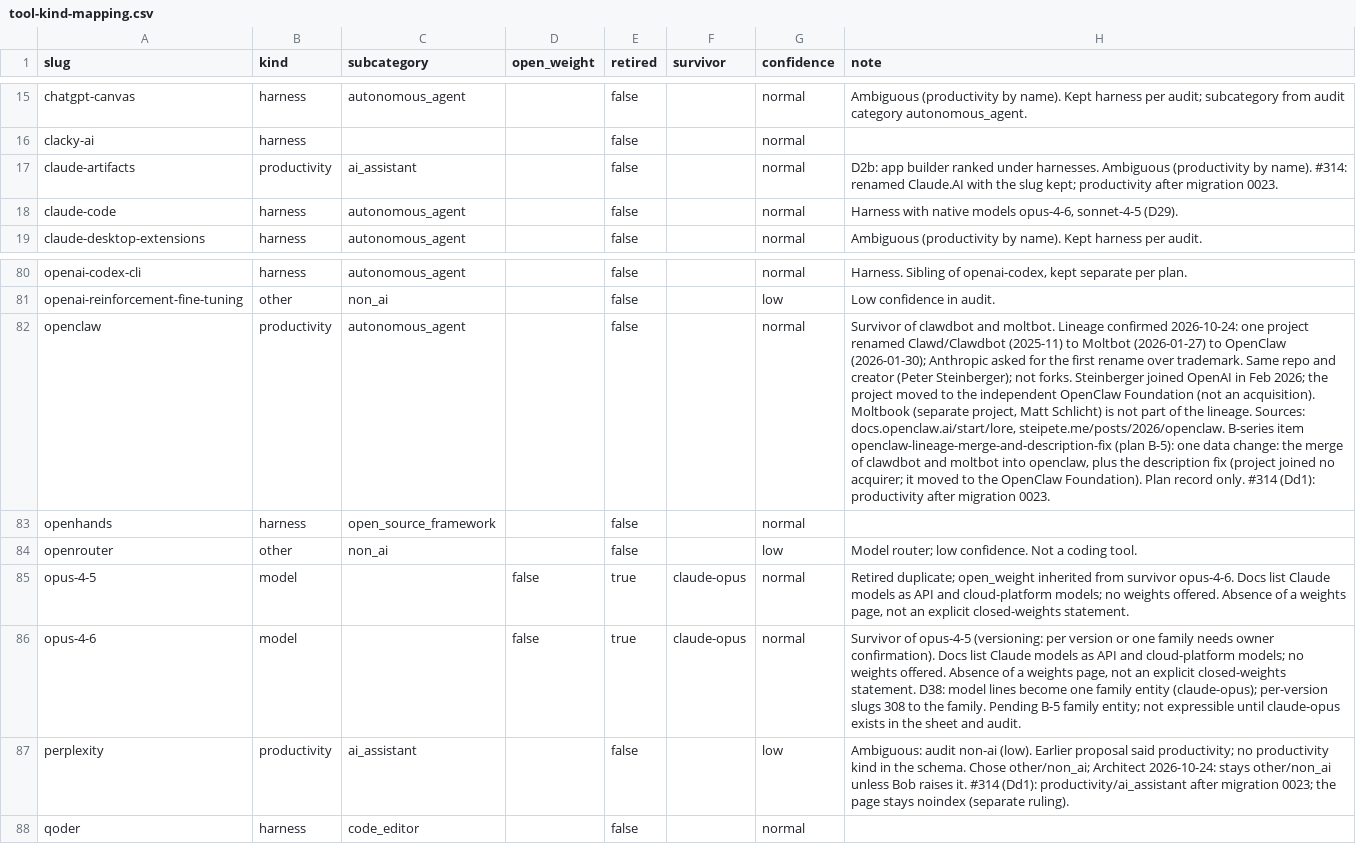
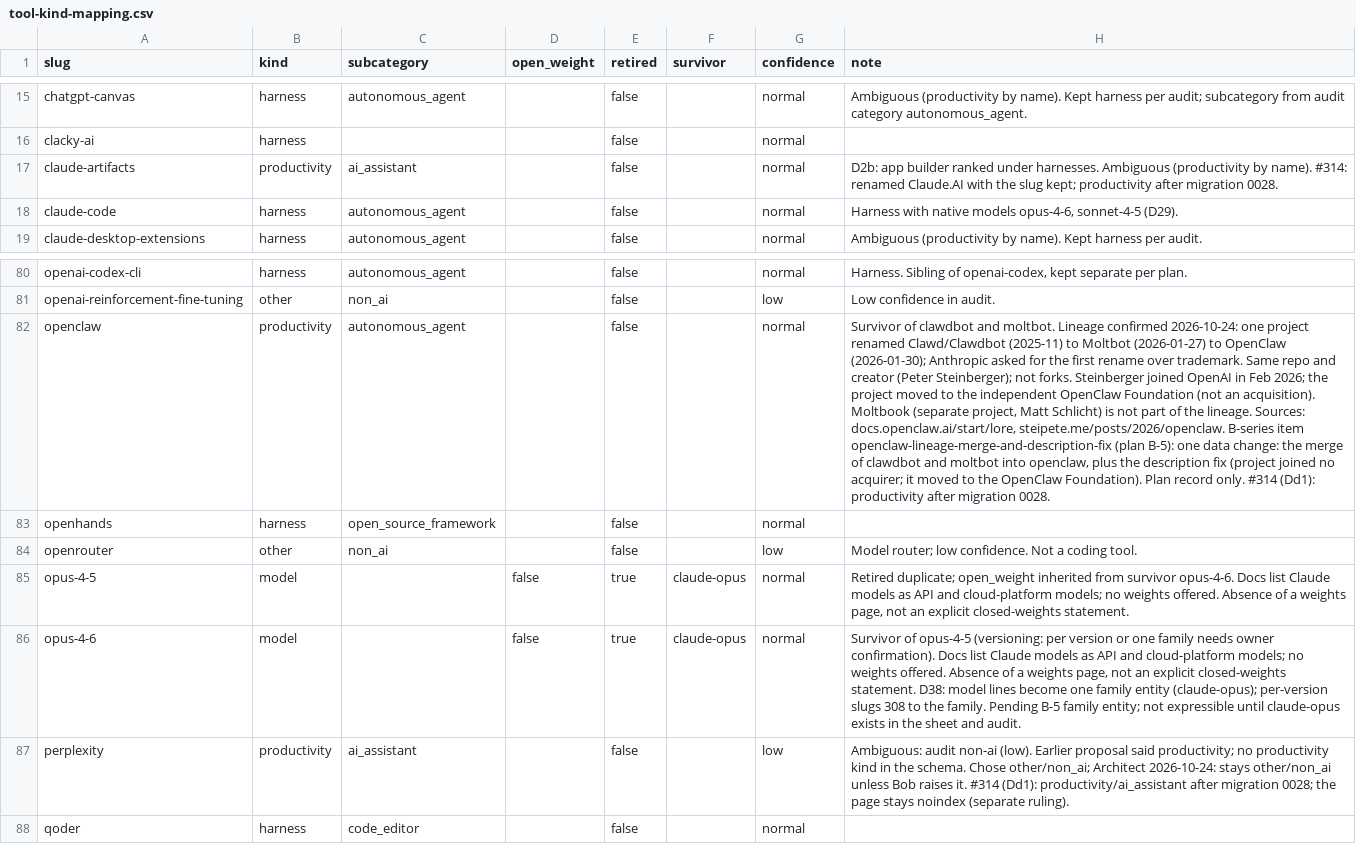
Before and after one commit to bobmatnyc/ai-power-rankings, a CSV file: docs/refresh/tool-kind-mapping.csv, drawn as a sheet; only a part is shown, gaps mark what is left out; the diff names each change by its address in the sheet, - before the commit and + after, or states it on an @@ line.

```diff
--- a/docs/refresh/tool-kind-mapping.csv
+++ b/docs/refresh/tool-kind-mapping.csv
-H17 (note): …after migration 0023.
+H17 (note): …after migration 0028.
-H82 (note): …after migration 0023.
+H82 (note): …after migration 0028.
-H87 (note): …after migration 0023; the page…
+H87 (note): …after migration 0028; the page…
```
Also changed, not shown: 15 other files.
